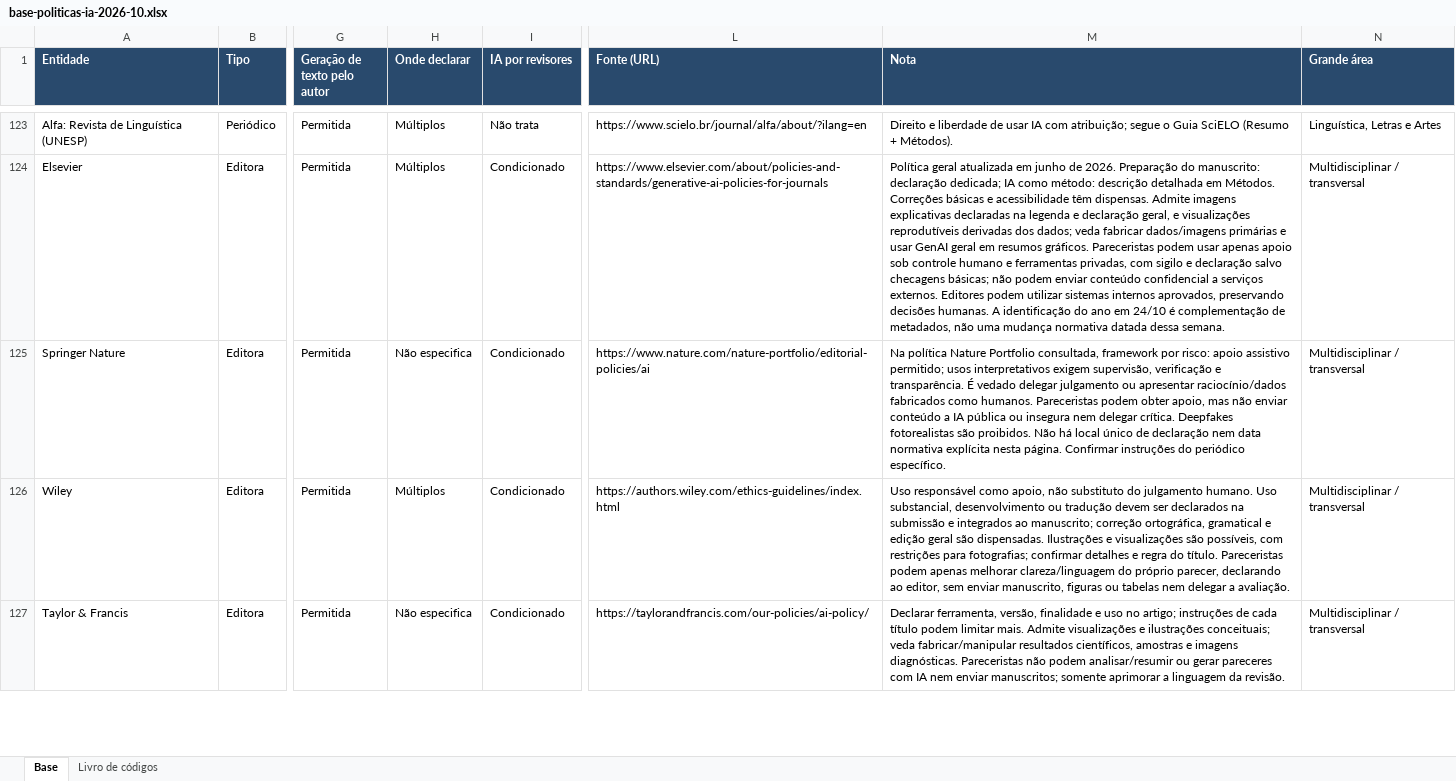
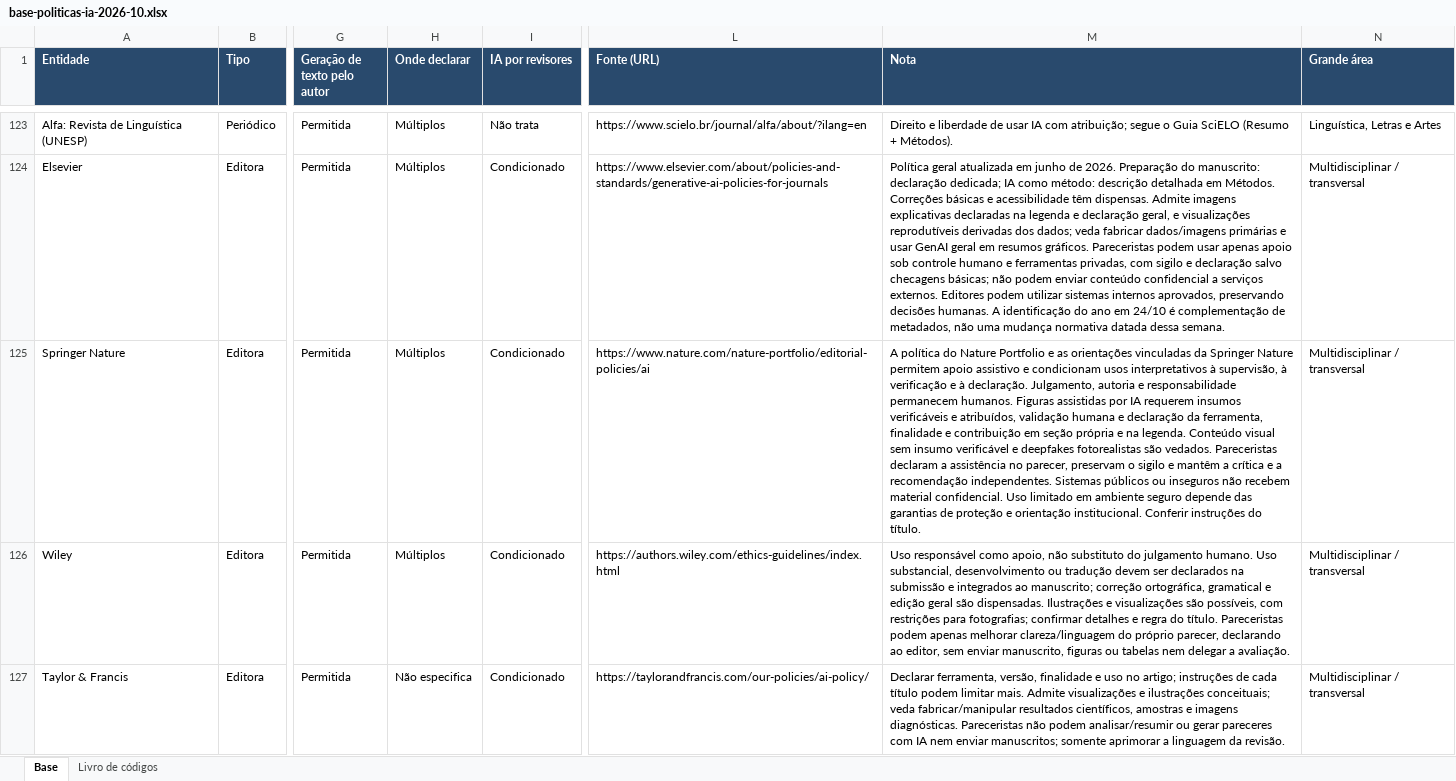
Before and after one commit to lapig-ufg/observatorio-ia, an Excel workbook: public/levantamentos/politicas-ia/base-politicas-ia-2026-10.xlsx, sheet Base, drawn as a sheet; only a part is shown, gaps mark what is left out; values as stored, in another font and other column widths than the file's, no borders; the diff names each change by its address in the sheet, - before the commit and + after, or states it on an @@ line.

Commit message:
Atualiza a revisão parcial de políticas de 14/11

```diff
--- a/public/levantamentos/politicas-ia/base-politicas-ia-2026-10.xlsx (sheet Base)
+++ b/public/levantamentos/politicas-ia/base-politicas-ia-2026-10.xlsx (sheet Base)
-H125 (Onde declarar): Não especifica
+H125 (Onde declarar): Múltiplos
-M125 (Nota): Na política Nature Portfolio consultada, framework por risco: apoio assistivo permitido; usos interpretativos exigem supervisão, verificação e transparência. É vedado delegar julgamento ou apresentar raciocínio/dados fabricados como humanos. Pareceristas podem obter apoio, mas não enviar conteúdo a IA pública ou insegura nem delegar crítica. Deepfakes fotorealistas são proibidos. Não há local único de declaração nem data normativa explícita nesta página. Confirmar instruções do periódico específico.
+M125 (Nota): A política do Nature Portfolio e as orientações vinculadas da Springer Nature permitem apoio assistivo e condicionam usos interpretativos à supervisão, à verificação e à declaração. Julgamento, autoria e responsabilidade permanecem humanos. Figuras assistidas por IA requerem insumos verificáveis e atribuídos, validação humana e declaração da ferramenta, finalidade e contribuição em seção própria e na legenda. Conteúdo visual sem insumo verificável e deepfakes fotorealistas são vedados. Pareceristas declaram a assistência no parecer, preservam o sigilo e mantêm a crítica e a recomendação independentes. Sistemas públicos ou inseguros não recebem material confidencial. Uso limitado em ambiente seguro depende das garantias de proteção e orientação institucional. Conferir instruções do título.
```
Also changed, not shown: sheet Livro de códigos, public/levantamentos/politicas-ia/base-politicas-ia-2026-10-en.xlsx, 9 other files.
